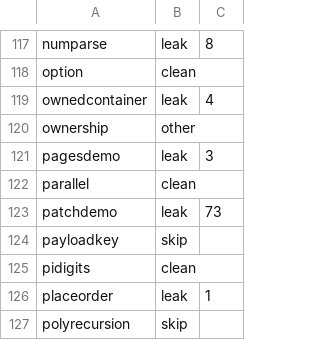
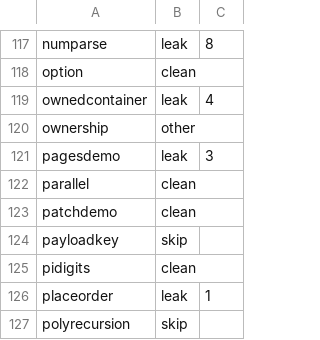
Before and after one commit to vyrn-lang/vyrn, a TSV file: rfcs/census/residue-baseline.tsv, drawn as a sheet; only a part is shown, gaps mark what is left out.

Commit message:
the constructor joins rule one
Exit-residue round thirty-three. ops.push(Set(newAttrs)) under an if — std/html's whole differ. The constructor discipline has said "a whole owned name moves in" since round ten, and marked the row so — but the move never entered the consumption map, so rule 1 did not refuse reuse and Rule N's recorder, which reads that map, never saw a constructor take on one branch. It does now, with two stand-downs: a scalar copies, and a compiler-synthesized @-name is its template's business — the storage codec's Loaded(@v) reuses its own synthesized binding by design. Rule N then releases the untaken edge exactly as it always could have.

patchdemo flips clean, 73 to 0, the differ's attribute copies freed on the equal-attrs path. Survey: clean 101, leaking 45, zero double-frees.

```diff
--- a/rfcs/census/residue-baseline.tsv
+++ b/rfcs/census/residue-baseline.tsv
@@ -122,3 +122,3 @@ pagesdemo	leak	3
 parallel	clean
-patchdemo	leak	73
+patchdemo	clean
 payloadkey	skip
```
Also changed, not shown: 2 other files.
